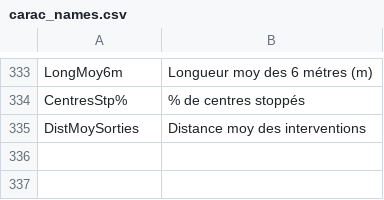
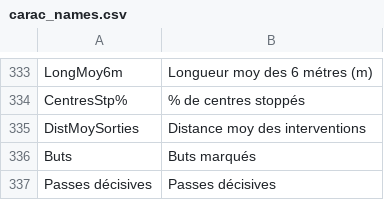
Before and after one commit to MatisDelcourt/dashboard-datascout, a CSV file: data/Radar_Pizza/carac_names.csv, drawn as a sheet; only a part is shown, gaps mark what is left out.

Commit message:
Add radar comparaison

```diff
--- a/data/Radar_Pizza/carac_names.csv
+++ b/data/Radar_Pizza/carac_names.csv
@@ -335 +335,3 @@ CentresStp%, % de centres stoppés
 DistMoySorties, Distance moy des interventions
+Buts, Buts marqués
+Passes décisives, Passes décisives
```
Also changed, not shown: 7 other files.
